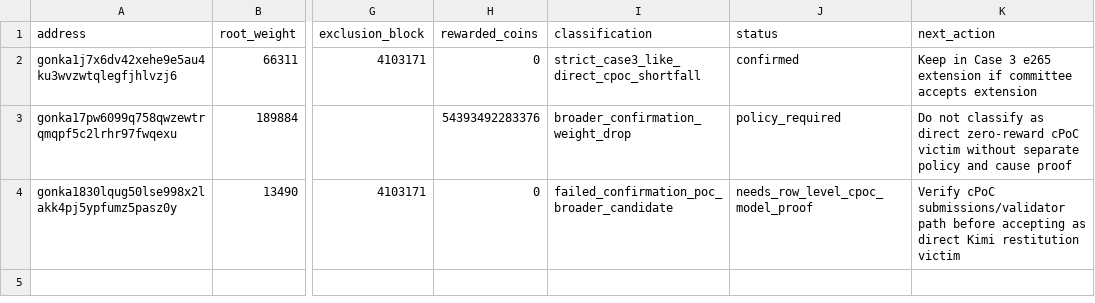
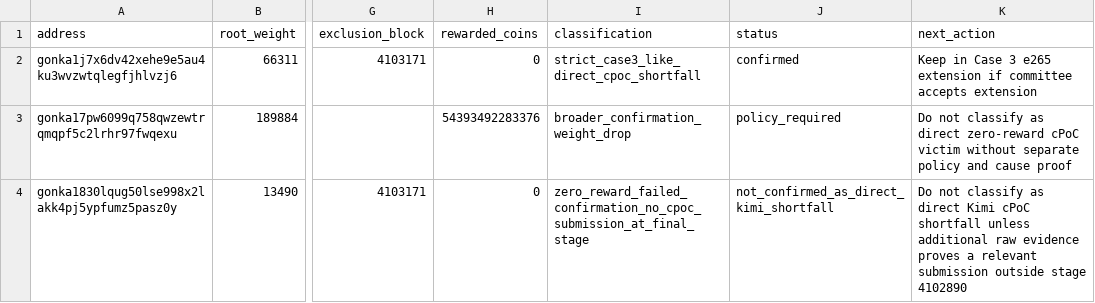
Before and after one commit to huxuxuya/GRC3, a CSV file: validations/P4-CAND-01-kimi-restitution/p4_e265_row_classifier.csv, drawn as a sheet; only a part is shown, gaps mark what is left out; the diff names each change by its address in the sheet, - before the commit and + after, or states it on an @@ line.

Commit message:
Refine P4 epoch 265 cPoC classification

```diff
--- a/validations/P4-CAND-01-kimi-restitution/p4_e265_row_classifier.csv
+++ b/validations/P4-CAND-01-kimi-restitution/p4_e265_row_classifier.csv
-I4 (classification): failed_confirmation_poc_broader_candidate
+I4 (classification): zero_reward_failed_confirmation_no_cpoc_submission_at_final_stage
-J4 (status): needs_row_level_cpoc_model_proof
+J4 (status): not_confirmed_as_direct_kimi_shortfall
-K4 (next_action): Verify cPoC submissions/validator path before accepting as direct Kimi restitution victim
+K4 (next_action): Do not classify as direct Kimi cPoC shortfall unless additional raw evidence proves a relevant submission outside stage 4102890
```
Also changed, not shown: 12 other files.
